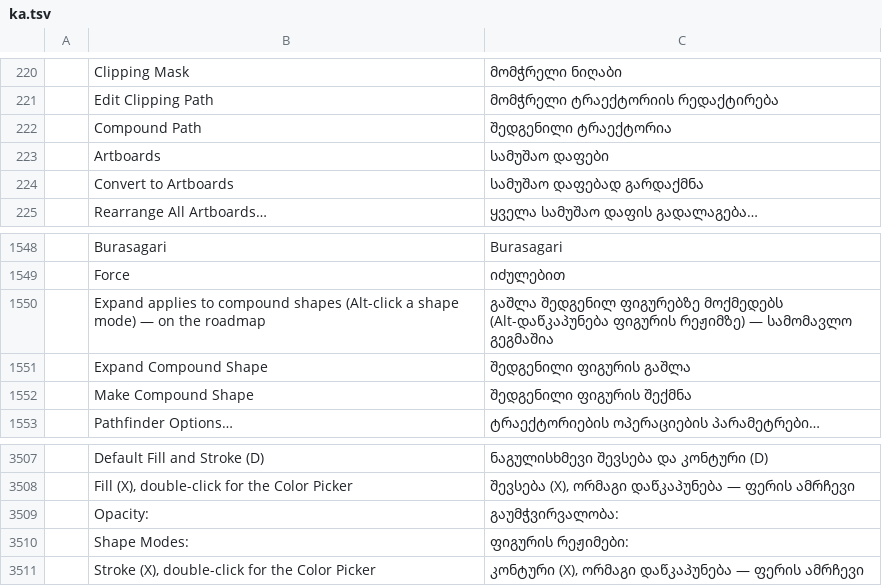
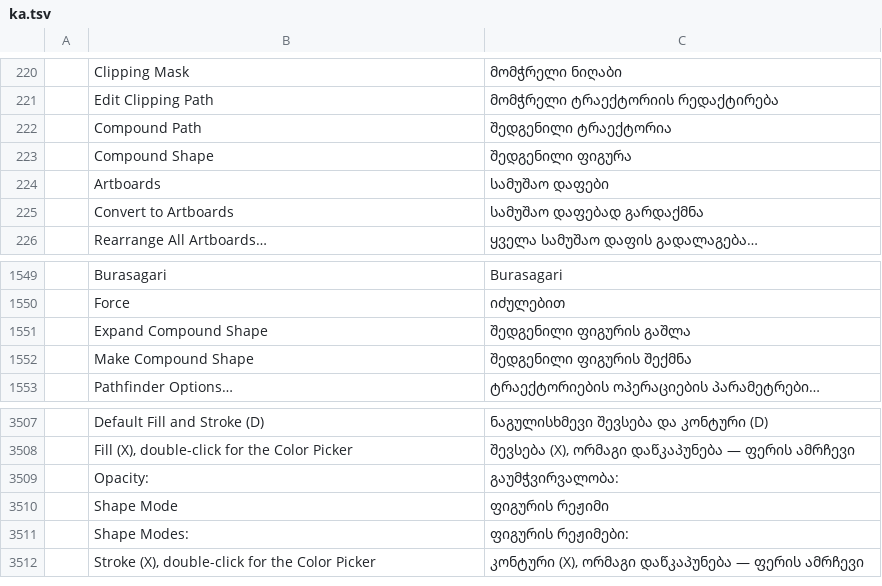
Before and after one commit to 7hoovR/vectorcraft, a TSV file: crates/ui-egui/src/i18n/ka.tsv, drawn as a sheet; only a part is shown, gaps mark what is left out; removed rows and columns are numbered as before the commit, all else as after; the diff names each change by its address in the sheet, - before the commit and + after, or states it on an @@ line.

Commit message:
Pathfinder: live compound shapes (Make, Shape Mode, Release, Expand Compound Shape)
Squashed from #4621 onto main.

```diff
--- a/crates/ui-egui/src/i18n/ka.tsv
+++ b/crates/ui-egui/src/i18n/ka.tsv
+row 223:  | Compound Shape | შედგენილი ფიგურა
-row 1550:  | Expand applies to compound shapes (Alt-click a shape mode) — on the roadmap | გაშლა შედგენილ ფიგურებზე მოქმედებს (Alt-დაწკაპუნება ფიგურის რეჟიმზე) — სამომავლო გეგმაშია
+row 3510:  | Shape Mode | ფიგურის რეჟიმი
```
Also changed, not shown: crates/ui-egui/src/i18n/bg.tsv, crates/ui-egui/src/i18n/el.tsv, 45 other files.
